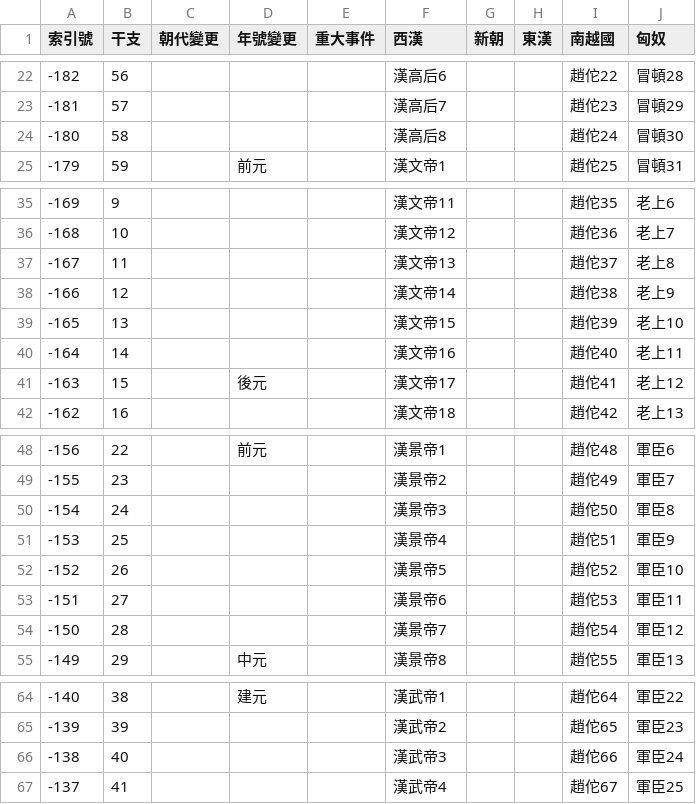
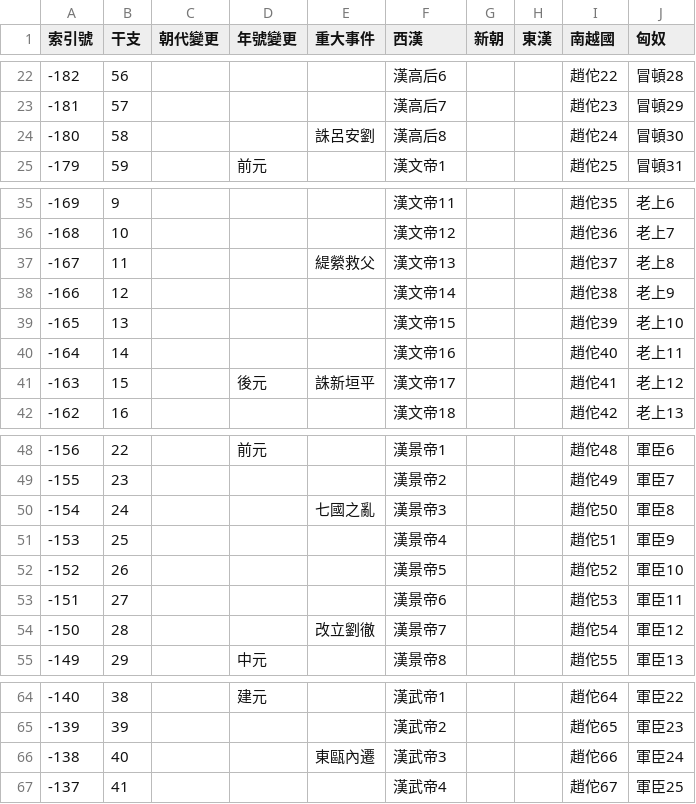
Before and after one commit to gamefang/zizhitongjian, a CSV file: 主要數據/政權年代表/漢.csv, drawn as a sheet; only a part is shown, gaps mark what is left out.

```diff
--- a/主要數據/政權年代表/漢.csv
+++ b/主要數據/政權年代表/漢.csv
@@ -23,3 +23,3 @@
 -181,57,,,,漢高后7,,,趙佗23,冒頓29
--180,58,,,,漢高后8,,,趙佗24,冒頓30
+-180,58,,,誅呂安劉,漢高后8,,,趙佗24,冒頓30
 -179,59,,前元,,漢文帝1,,,趙佗25,冒頓31
@@ -36,3 +36,3 @@
 -168,10,,,,漢文帝12,,,趙佗36,老上7
--167,11,,,,漢文帝13,,,趙佗37,老上8
+-167,11,,,緹縈救父,漢文帝13,,,趙佗37,老上8
 -166,12,,,,漢文帝14,,,趙佗38,老上9
@@ -40,3 +40,3 @@
 -164,14,,,,漢文帝16,,,趙佗40,老上11
--163,15,,後元,,漢文帝17,,,趙佗41,老上12
+-163,15,,後元,誅新垣平,漢文帝17,,,趙佗41,老上12
 -162,16,,,,漢文帝18,,,趙佗42,老上13
@@ -49,3 +49,3 @@
 -155,23,,,,漢景帝2,,,趙佗49,軍臣7
--154,24,,,,漢景帝3,,,趙佗50,軍臣8
+-154,24,,,七國之亂,漢景帝3,,,趙佗50,軍臣8
 -153,25,,,,漢景帝4,,,趙佗51,軍臣9
@@ -53,3 +53,3 @@
 -151,27,,,,漢景帝6,,,趙佗53,軍臣11
--150,28,,,,漢景帝7,,,趙佗54,軍臣12
+-150,28,,,改立劉徹,漢景帝7,,,趙佗54,軍臣12
 -149,29,,中元,,漢景帝8,,,趙佗55,軍臣13
@@ -65,3 +65,3 @@
 -139,39,,,,漢武帝2,,,趙佗65,軍臣23
--138,40,,,,漢武帝3,,,趙佗66,軍臣24
+-138,40,,,東甌內遷,漢武帝3,,,趙佗66,軍臣24
 -137,41,,,,漢武帝4,,,趙佗67,軍臣25
```
Also changed, not shown: 主要數據/人物總表.csv, 主要數據/通鑒目錄.csv, 6 other files.
